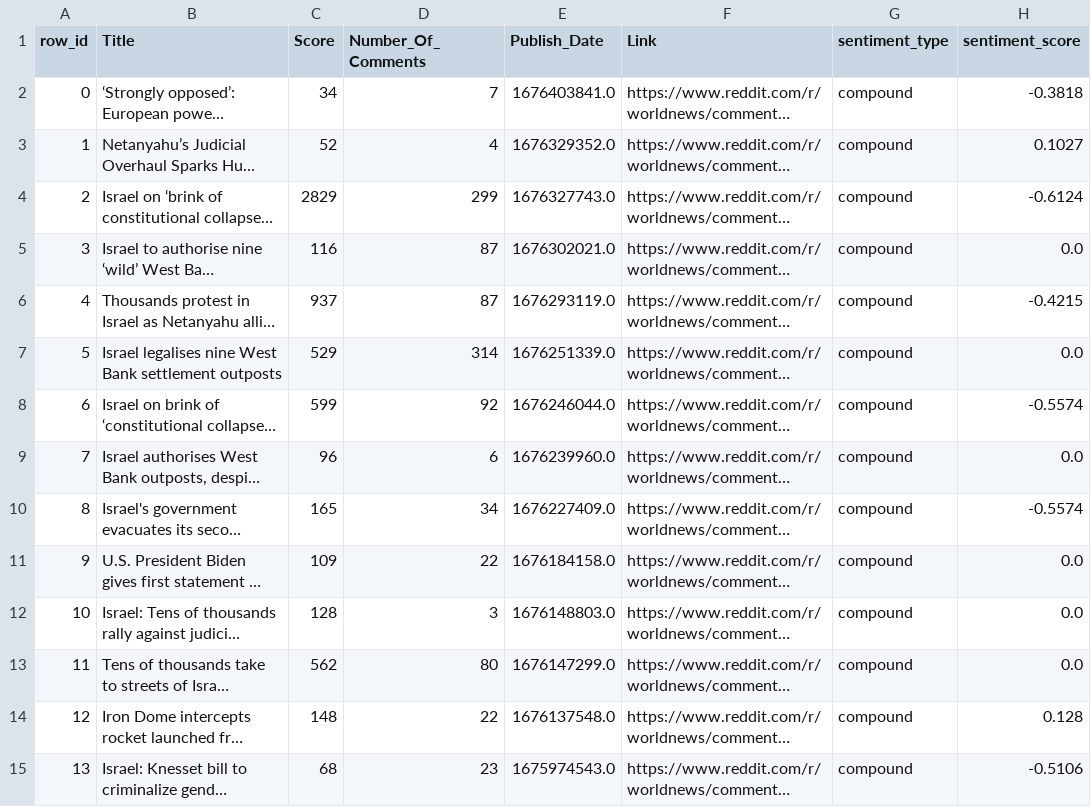
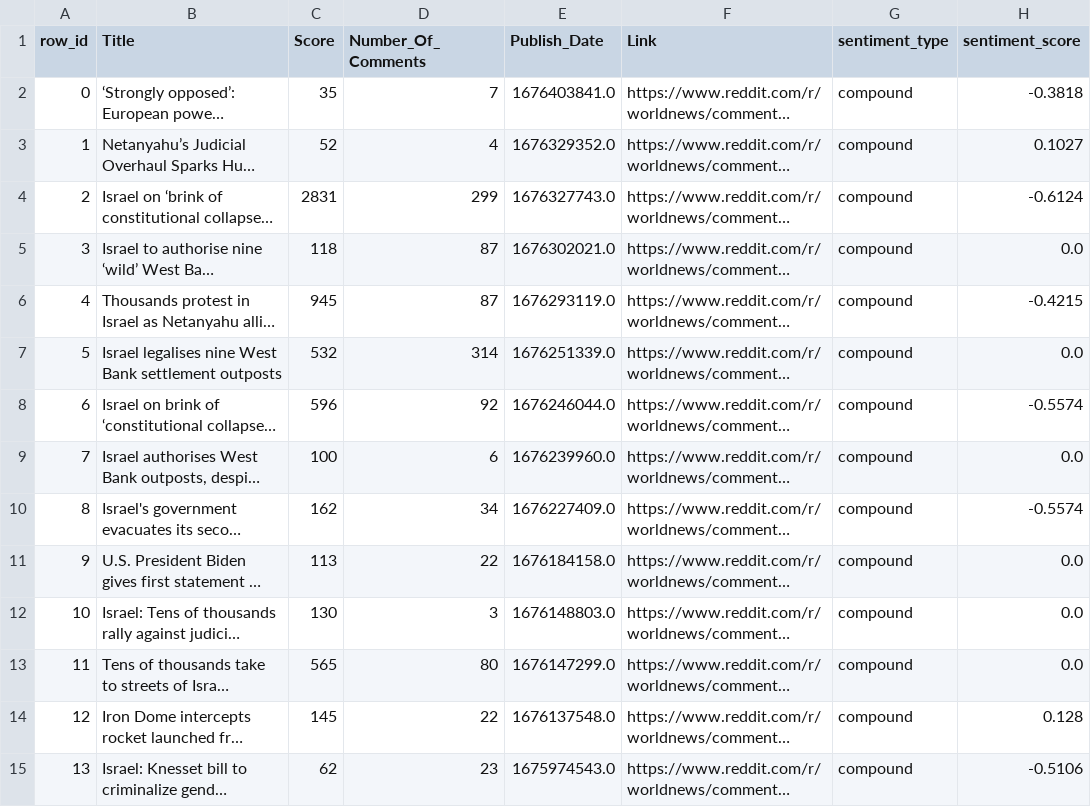
Before and after one commit to k0ruy/hackathon-4, a CSV file: src/data_collection/data/data_Israel.csv, drawn as a sheet; only a part is shown; long unchanged cells end in …; the diff covers the shown part only; the diff names each change by its address in the sheet, - before the commit and + after, or states it on an @@ line.

```diff
--- a/src/data_collection/data/data_Israel.csv
+++ b/src/data_collection/data/data_Israel.csv
-C2 (Score): 34
+C2 (Score): 35
-C4 (Score): 2829
+C4 (Score): 2831
-C5 (Score): 116
+C5 (Score): 118
-C6 (Score): 937
+C6 (Score): 945
-C7 (Score): 529
+C7 (Score): 532
-C8 (Score): 599
+C8 (Score): 596
-C9 (Score): 96
+C9 (Score): 100
-C10 (Score): 165
+C10 (Score): 162
-C11 (Score): 109
+C11 (Score): 113
-C12 (Score): 128
+C12 (Score): 130
-C13 (Score): 562
+C13 (Score): 565
-C14 (Score): 148
+C14 (Score): 145
-C15 (Score): 68
+C15 (Score): 62
```
Also changed, not shown: 33 edited cells elsewhere in this file, src/data_collection/data/data_Cyprus.csv, src/data_collection/data/data_Iran.csv, 17 other files.
